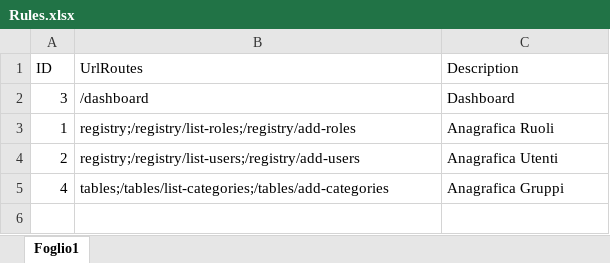
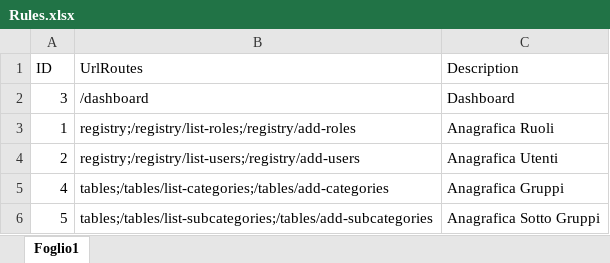
Before and after one commit to giuver71/Tenant-ClickTab, an Excel workbook: ClickTab.Web/Resources/Rules.xlsx, sheet Foglio1, drawn as a sheet; values as stored, in another font and other column widths than the file's, no borders; the diff names each change by its address in the sheet, - before the commit and + after, or states it on an @@ line.

```diff
--- a/ClickTab.Web/Resources/Rules.xlsx (sheet Foglio1)
+++ b/ClickTab.Web/Resources/Rules.xlsx (sheet Foglio1)
+row 6: 5 | tables;/tables/list-subcategories;/tables/add-subcategories | Anagrafica Sotto Gruppi
```
Also changed, not shown: ClickTab.Web/Resources/Menu.xlsx.
